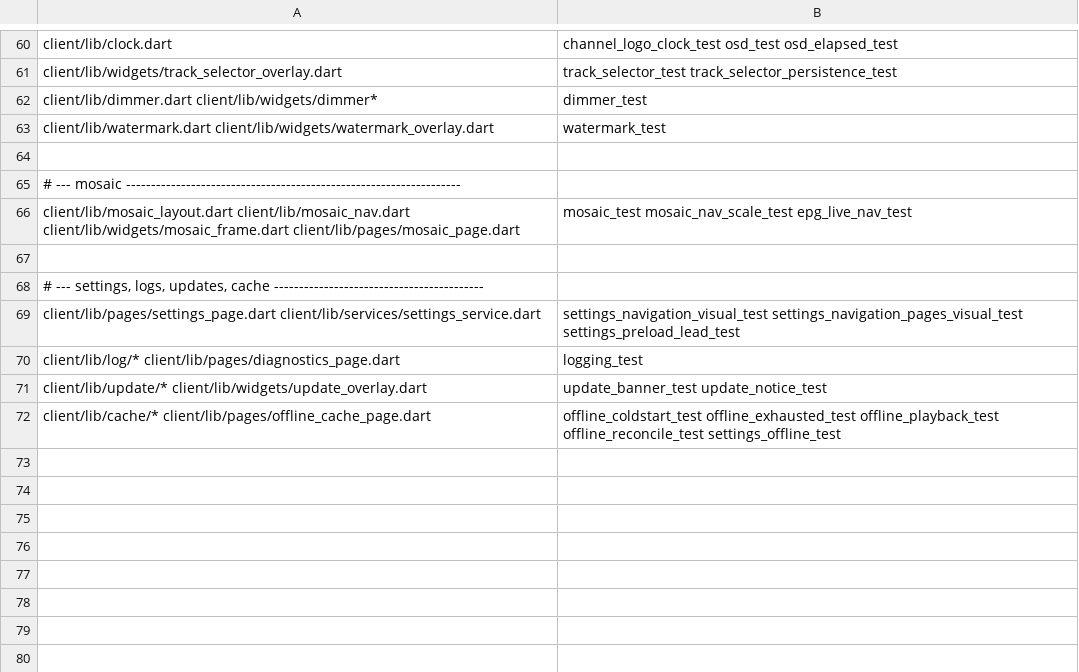
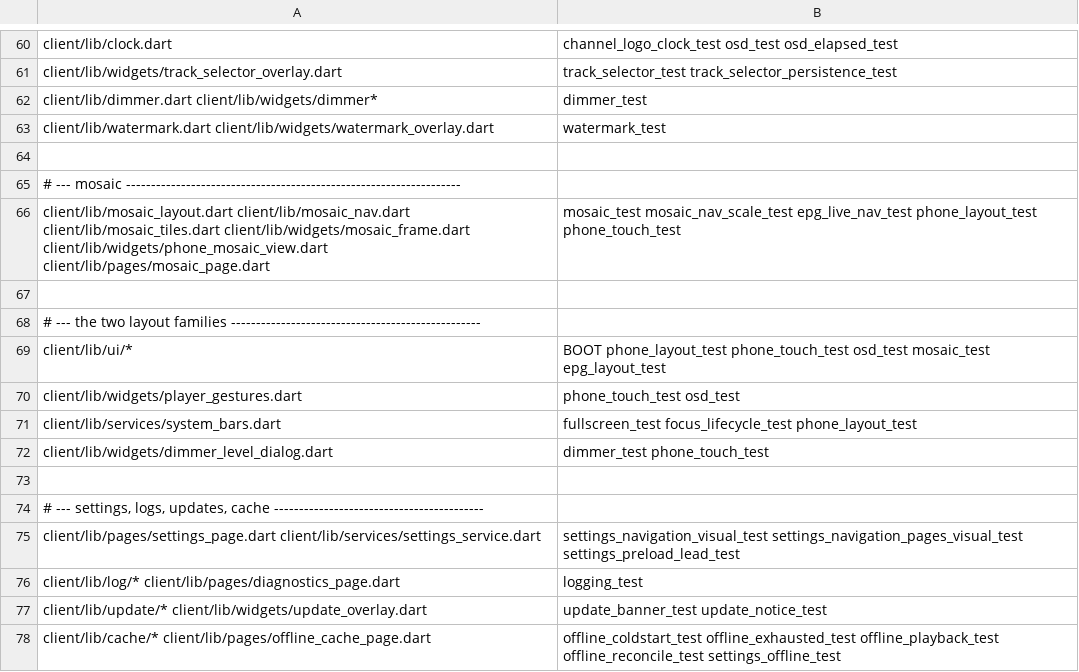
Before and after one commit to rafaelvieiras/playheadtv, a TSV file: client/tool/suite_map.tsv, drawn as a sheet; only a part is shown, gaps mark what is left out.

Commit message:
test: the phone has suites, and the lab runs them as a phone
The phone work had unit tests and goldens but no end-to-end proof, and the lab
had no way to say which layout a suite asserts. Both are here.

  - phone_touch_test: one real boot on the phone profile. A tap on a channel row
    opens it, a tap on the picture shows and hides the OSD, a fling switches
    channel both ways, a swipe up opens the guide, and Back closes it.
  - phone_layout_test: one real boot, walking home -> Settings -> home -> player
    -> guide, asserting at each step that the app drew no overflow and that the
    surfaces drawn into corners (OSD panel, OSD clock, guide header, a cell)
    stay inside the window.
  - run_android_suites.sh learned TV_ONLY and PHONE_ONLY next to DESKTOP_ONLY: a
    sweep skips what does not match the profile, and naming a suite with the
    wrong profile is an error instead of a four-minute red nobody should act on.
    run_gui_suites.sh's ANDROID_ONLY gained both suites, and suite_map.tsv the
    files they cover.

Three things the first runs found, each fixed rather than worked around:

  - the phone profile was not a phone: the emulator image reports 320 dpi on a
    1080 px panel, i.e. 540 dp of shortest side, exactly a 1080p television box
    at that density, so the app chose the ten-foot layout. Measured with
    dumpsys uimode (0x11, normal) and pm list features (no leanback): the
    platform flag was right and only the size fallback misfired. The profile now
    pins wm density 440, which is what a phone with that panel reports (393 dp).
  - the mosaic snapshotted the form factor at construction, so a boot that
    reached it before the platform answered drew the ring on a phone. It follows
    ClientFormFactorState now and re-lays the tiles when the answer arrives.
  - PlayerGestureLayer got a Key, so a suite can aim at the picture instead of
    at a coordinate it guessed.

```diff
--- a/client/tool/suite_map.tsv
+++ b/client/tool/suite_map.tsv
@@ -65,3 +65,9 @@ client/lib/watermark.dart client/lib/widgets/watermark_overlay.dart	watermark_te
 # --- mosaic -------------------------------------------------------------------
-client/lib/mosaic_layout.dart client/lib/mosaic_nav.dart client/lib/widgets/mosaic_frame.dart client/lib/pages/mosaic_page.dart	mosaic_test mosaic_nav_scale_test epg_live_nav_test
+client/lib/mosaic_layout.dart client/lib/mosaic_nav.dart client/lib/mosaic_tiles.dart client/lib/widgets/mosaic_frame.dart client/lib/widgets/phone_mosaic_view.dart client/lib/pages/mosaic_page.dart	mosaic_test mosaic_nav_scale_test epg_live_nav_test phone_layout_test phone_touch_test
+
+# --- the two layout families --------------------------------------------------
+client/lib/ui/*	BOOT phone_layout_test phone_touch_test osd_test mosaic_test epg_layout_test
+client/lib/widgets/player_gestures.dart	phone_touch_test osd_test
+client/lib/services/system_bars.dart	fullscreen_test focus_lifecycle_test phone_layout_test
+client/lib/widgets/dimmer_level_dialog.dart	dimmer_test phone_touch_test
 
```
Also changed, not shown: 8 other files.
